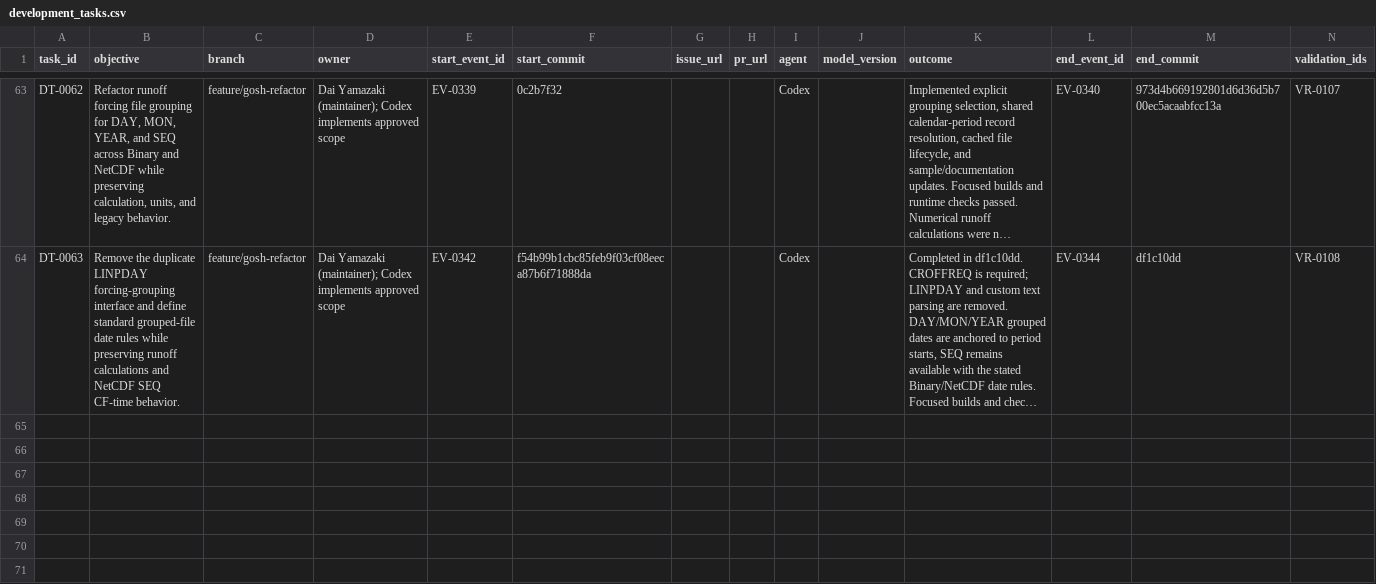
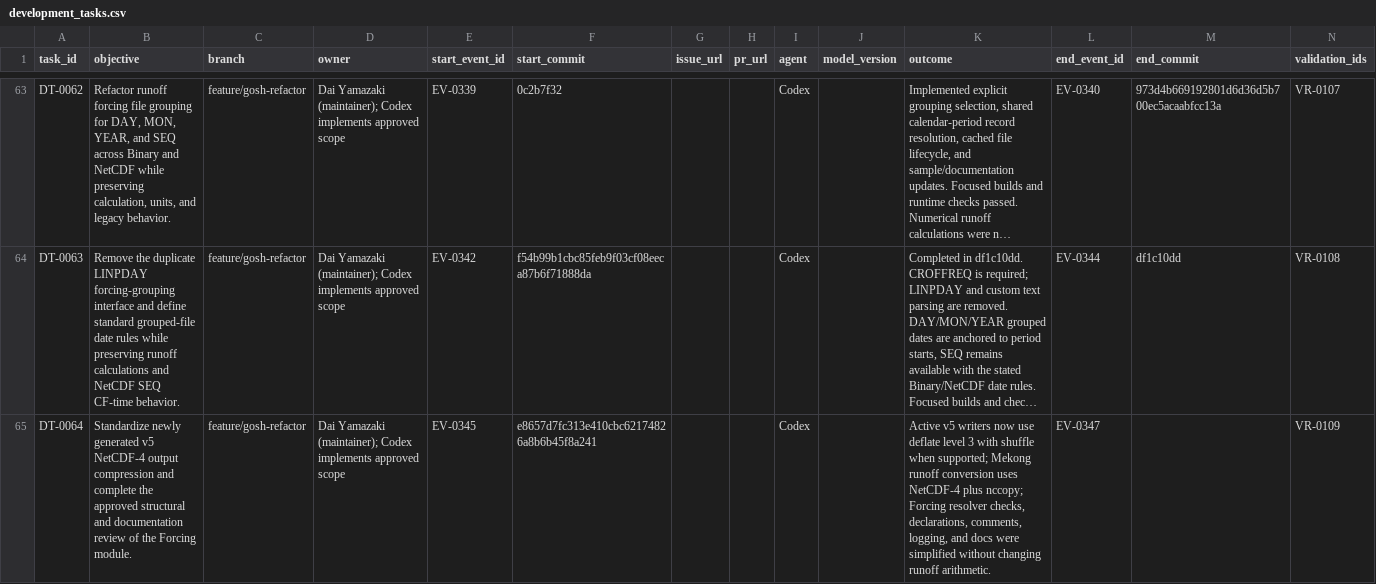
Before and after one commit to global-hydrodynamics/CaMa-Flood_v4, a CSV file: research/development_tasks.csv, drawn as a sheet; only a part is shown, gaps mark what is left out; long unchanged cells end in …; rows hold the shown columns only; the diff names each change by its address in the sheet, - before the commit and + after, or states it on an @@ line.

```diff
--- a/research/development_tasks.csv
+++ b/research/development_tasks.csv
+row 65: DT-0064 | Standardize newly generated v5 NetCDF-4 output compression and complete the approved structural and documentation review of the Forcing module. | feature/gosh-refactor | Dai Yamazaki (maintainer); Codex implements approved scope | EV-0345 | e8657d7fc313e410cbc62174826a8b6b45f8a241 |  |  | Codex |  | Active v5 writers now use deflate level 3 with shuffle when supported; Mekong runoff conversion uses NetCDF-4 plus nccopy; Forcing resolver checks, declarations, comments, logging, and docs were simplified without changing runoff arithmetic. | EV-0347 |  | VR-0109
```
Also changed, not shown: research/discussions.csv, research/events.csv, 19 other files.
